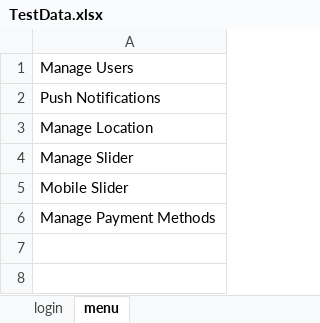
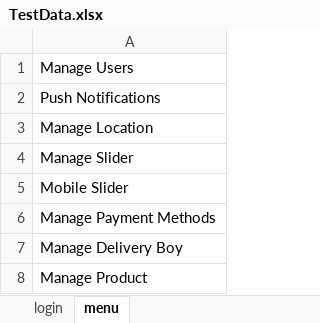
Before and after one commit to Jayalekshmi121/SuperMarketProj, an Excel workbook: SevenRMartSuperMarket/src/main/java/Resources/TestData.xlsx, sheet menu, drawn as a sheet; values as stored, in another font and other column widths than the file's, no borders; the diff names each change by its address in the sheet, - before the commit and + after, or states it on an @@ line.

```diff
--- a/SevenRMartSuperMarket/src/main/java/Resources/TestData.xlsx (sheet menu)
+++ b/SevenRMartSuperMarket/src/main/java/Resources/TestData.xlsx (sheet menu)
+row 7: Manage Delivery Boy
+row 8: Manage Product
```
Also changed, not shown: SevenRMartSuperMarket/target/classes/Resources/TestData.xlsx, 50 other files.
